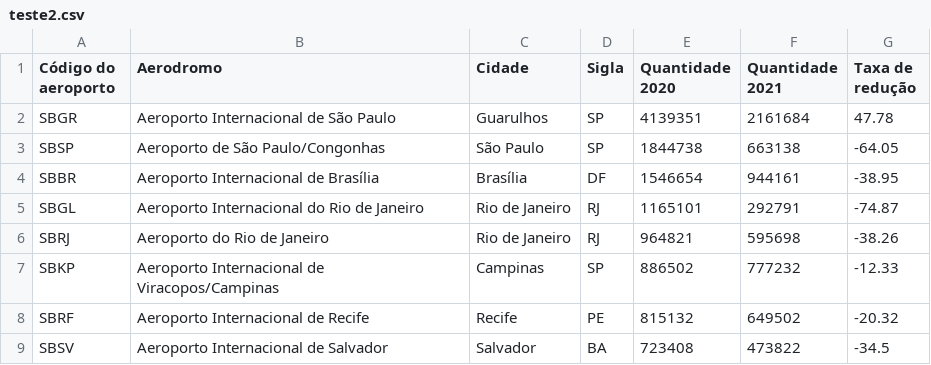
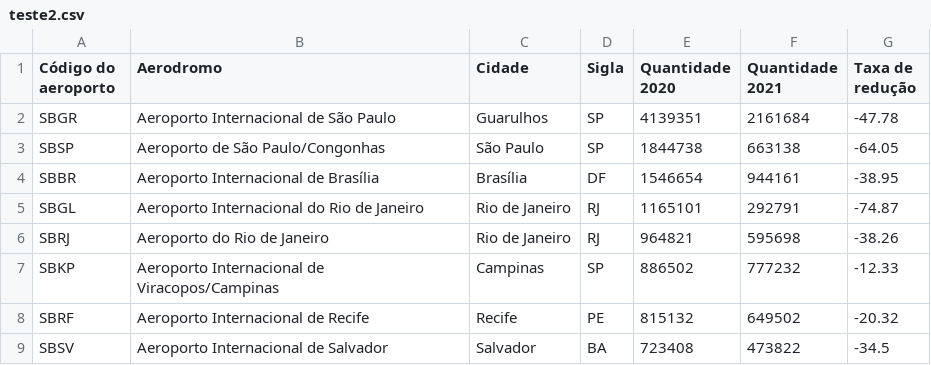
Before and after one commit to LucasMoacir/fabrinilton, a CSV file: teste2.csv, drawn as a sheet.

Commit message:
Update teste2.csv

```diff
--- a/teste2.csv
+++ b/teste2.csv
@@ -1,3 +1,3 @@
 Código do aeroporto,Aerodromo,Cidade,Sigla,Quantidade 2020,Quantidade 2021,Taxa de redução
-SBGR,Aeroporto Internacional de São Paulo,Guarulhos,SP,4139351,2161684,47.78
+SBGR,Aeroporto Internacional de São Paulo,Guarulhos,SP,4139351,2161684,-47.78
 SBSP,Aeroporto de São Paulo/Congonhas,São Paulo,SP,1844738,663138,-64.05
```
